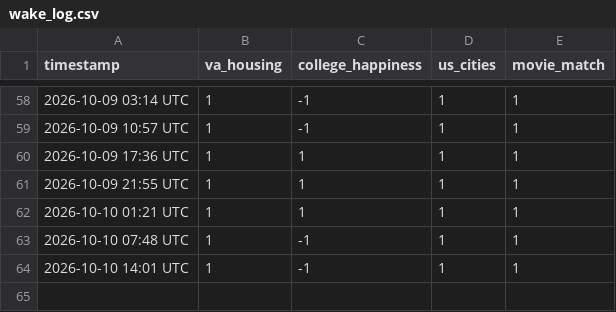
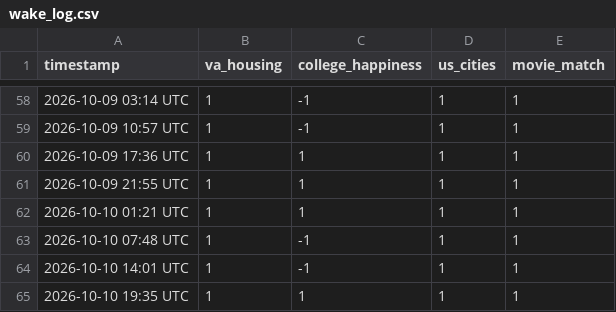
Before and after one commit to willmizer/wills_portfolio, a CSV file: wake_log.csv, drawn as a sheet; only a part is shown, gaps mark what is left out; the diff names each change by its address in the sheet, - before the commit and + after, or states it on an @@ line.

```diff
--- a/wake_log.csv
+++ b/wake_log.csv
+row 65: 2026-10-10 19:35 UTC | 1 | 1 | 1 | 1
```
